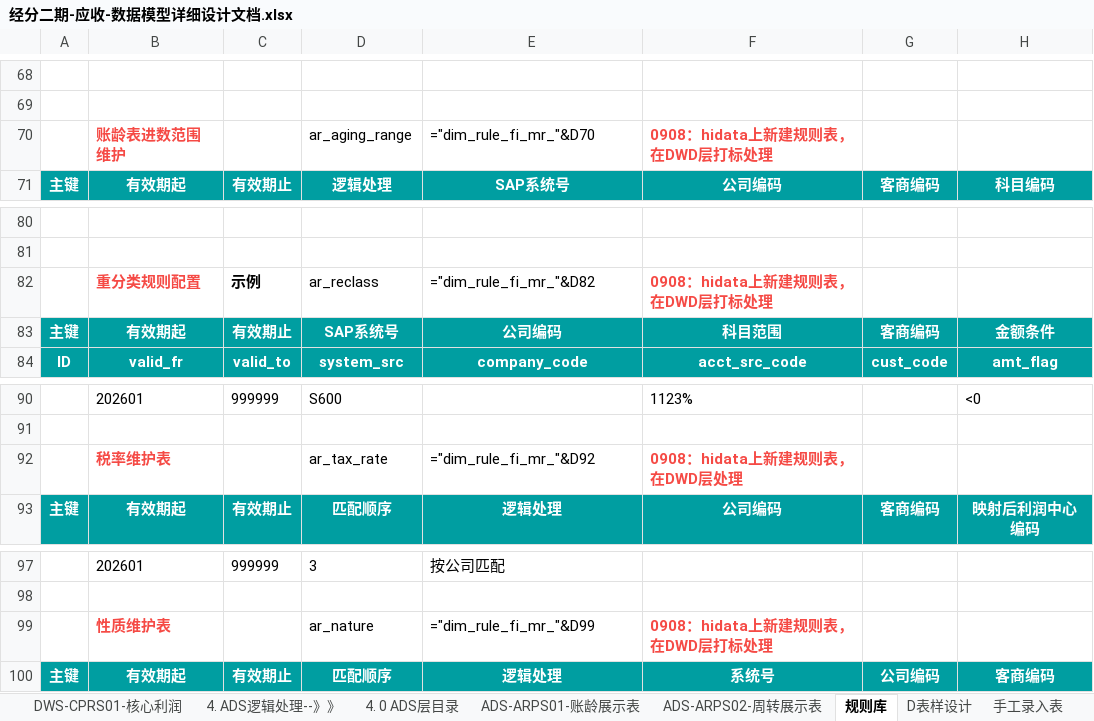
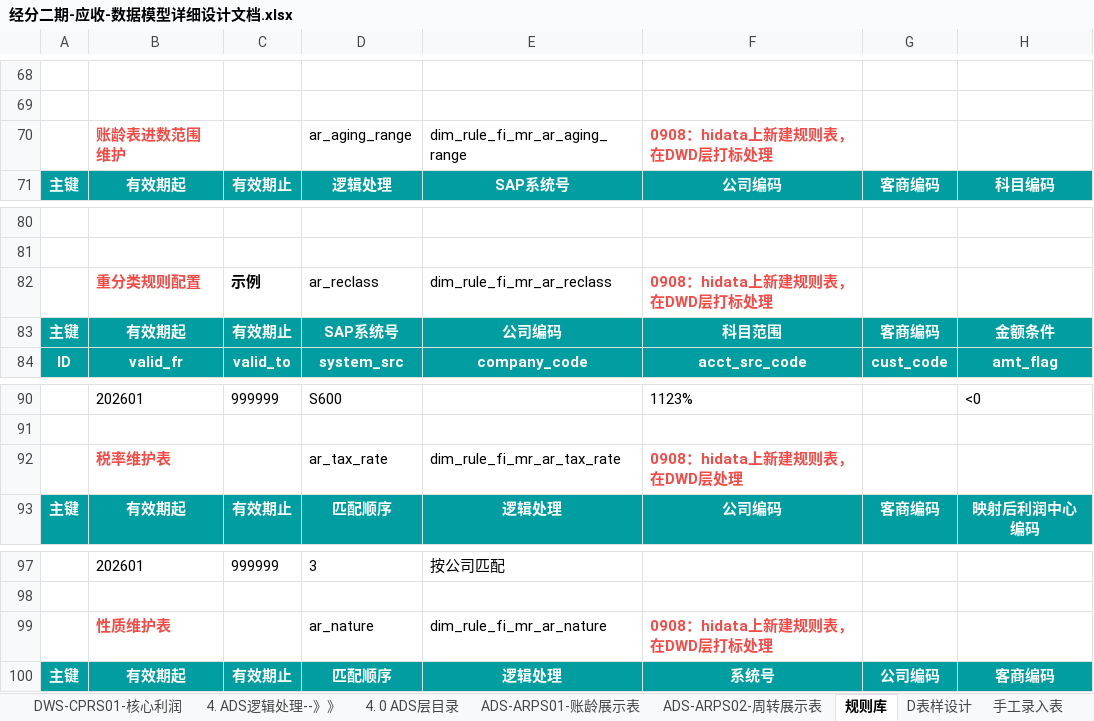
Before and after one commit to baixiebaba/01_--, an Excel workbook: 01_海信/01_代码/01_DWD/C_应收应付/草稿/经分二期-应收-数据模型详细设计文档.xlsx, sheet 规则库, drawn as a sheet; only a part is shown, gaps mark what is left out; values as stored, in another font and other column widths than the file's, no borders; formulas without a stored value are shown as written; the diff covers the shown part only; the diff names each change by its address in the sheet, - before the commit and + after, or states it on an @@ line.

```diff
--- a/01_海信/01_代码/01_DWD/C_应收应付/草稿/经分二期-应收-数据模型详细设计文档.xlsx (sheet 规则库)
+++ b/01_海信/01_代码/01_DWD/C_应收应付/草稿/经分二期-应收-数据模型详细设计文档.xlsx (sheet 规则库)
-E70: ="dim_rule_fi_mr_"&D70
+E70: dim_rule_fi_mr_ar_aging_range
-E82: ="dim_rule_fi_mr_"&D82
+E82: dim_rule_fi_mr_ar_reclass
-E92: ="dim_rule_fi_mr_"&D92
+E92: dim_rule_fi_mr_ar_tax_rate
-E99: ="dim_rule_fi_mr_"&D99
+E99: dim_rule_fi_mr_ar_nature
```
Also changed, not shown: 10 edited cells elsewhere in this sheet, sheet ARPM02-坏账计算表-STEP1坏账计提基数, sheet ADS-ARPS01-账龄展示表, sheet ARPM02-账龄结果表, sheet ADS-ARPS02-周转展示表, sheet ARPINS-投保信息计算表, sheet ARPM01账龄计算底稿-STEP1数据聚合, 14 more sheets, hidden cells, charts or pictures, 12 other files.
